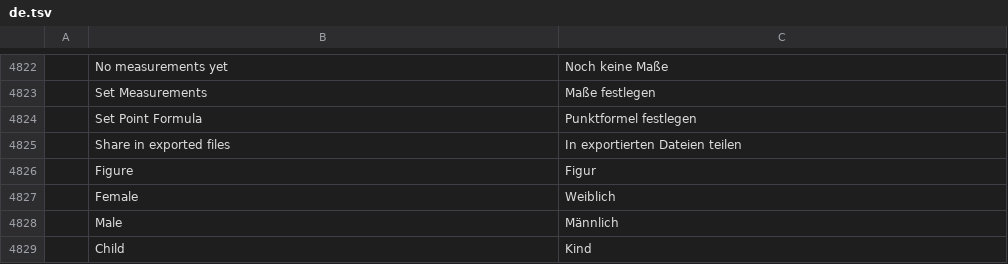
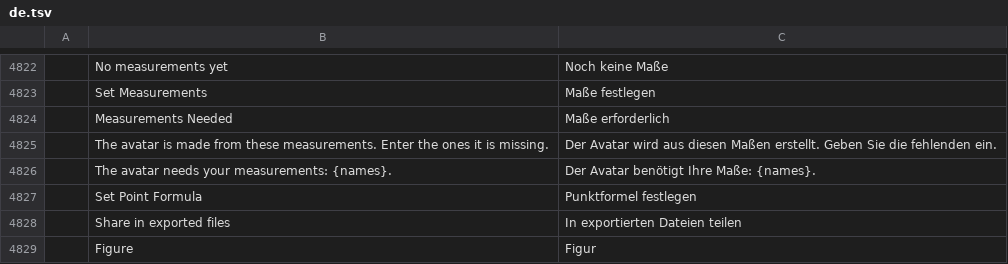
Before and after one commit to StitchFoundry/patternfoundry, a TSV file: crates/ui-egui/src/i18n/de.tsv, drawn as a sheet; only a part is shown, gaps mark what is left out; the shorter side is filled out with more unchanged rows; the diff names each change by its address in the sheet, - before the commit and + after, or states it on an @@ line.

```diff
--- a/crates/ui-egui/src/i18n/de.tsv
+++ b/crates/ui-egui/src/i18n/de.tsv
+row 4824:  | Measurements Needed | Maße erforderlich
+row 4825:  | The avatar is made from these measurements. Enter the ones it is missing. | Der Avatar wird aus diesen Maßen erstellt. Geben Sie die fehlenden ein.
+row 4826:  | The avatar needs your measurements: {names}. | Der Avatar benötigt Ihre Maße: {names}.
```
Also changed, not shown: crates/ui-egui/src/i18n/fr.tsv, crates/ui-egui/src/i18n/hu.tsv, 19 other files.
